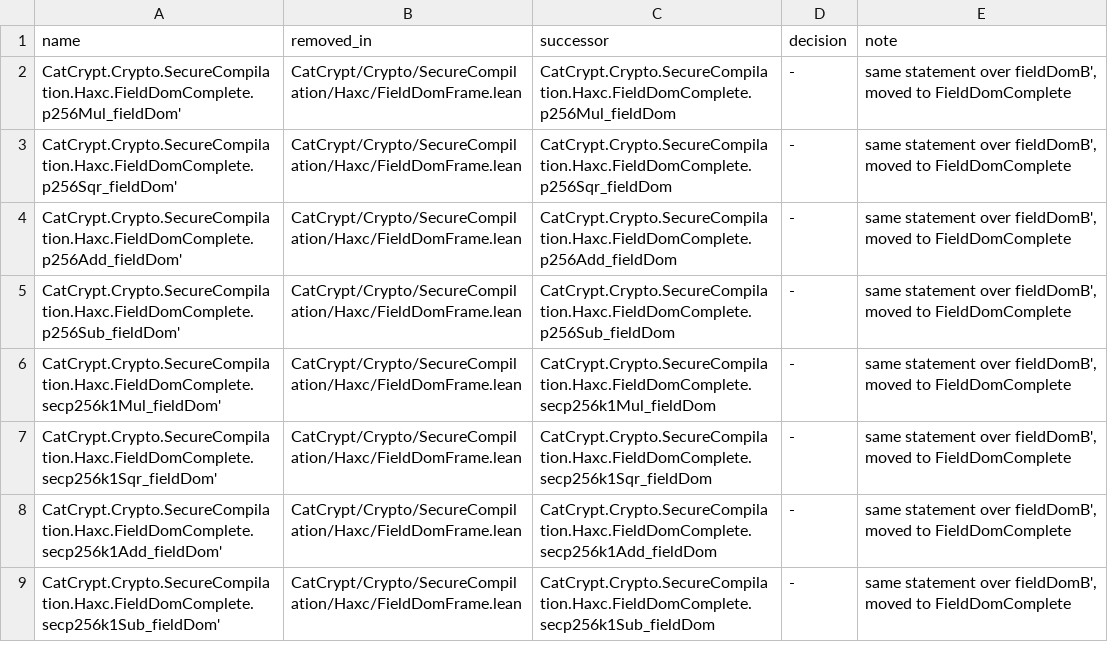
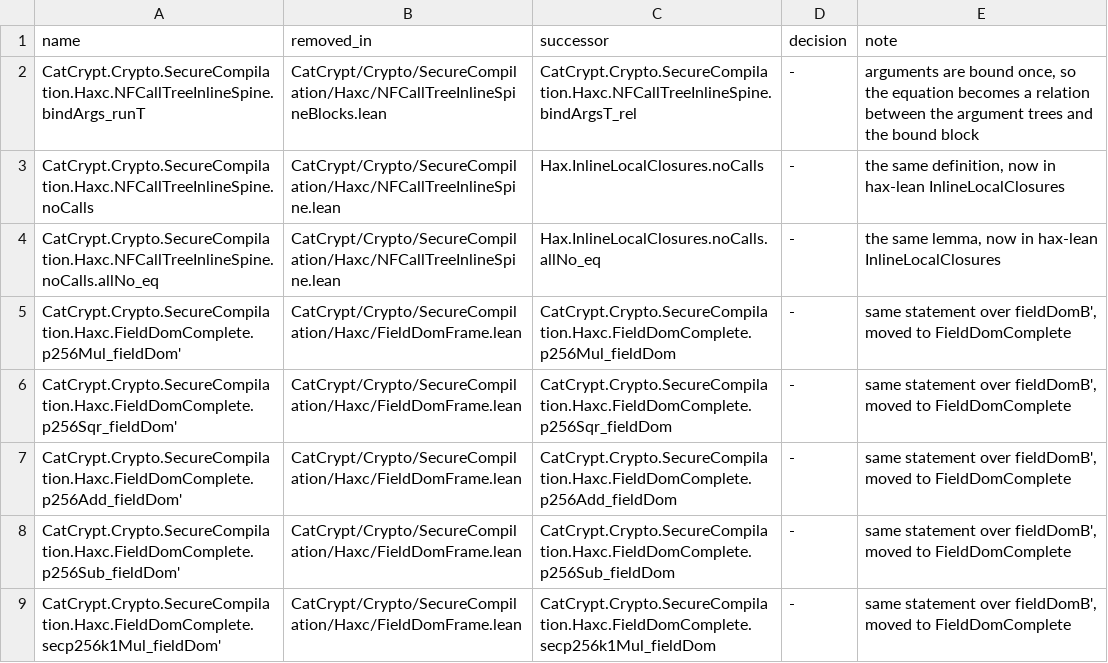
Before and after one commit to spitters/catcrypt-compiler, a TSV file: scripts/deletion-ledger.tsv, drawn as a sheet; only a part is shown; the shorter side is filled out with more unchanged rows.

```diff
--- a/scripts/deletion-ledger.tsv
+++ b/scripts/deletion-ledger.tsv
@@ -1,2 +1,5 @@
 name	removed_in	successor	decision	note
+CatCrypt.Crypto.SecureCompilation.Haxc.NFCallTreeInlineSpine.bindArgs_runT	CatCrypt/Crypto/SecureCompilation/Haxc/NFCallTreeInlineSpineBlocks.lean	CatCrypt.Crypto.SecureCompilation.Haxc.NFCallTreeInlineSpine.bindArgsT_rel	-	arguments are bound once, so the equation becomes a relation between the argument trees and the bound block
+CatCrypt.Crypto.SecureCompilation.Haxc.NFCallTreeInlineSpine.noCalls	CatCrypt/Crypto/SecureCompilation/Haxc/NFCallTreeInlineSpine.lean	Hax.InlineLocalClosures.noCalls	-	the same definition, now in hax-lean InlineLocalClosures
+CatCrypt.Crypto.SecureCompilation.Haxc.NFCallTreeInlineSpine.noCalls.allNo_eq	CatCrypt/Crypto/SecureCompilation/Haxc/NFCallTreeInlineSpine.lean	Hax.InlineLocalClosures.noCalls.allNo_eq	-	the same lemma, now in hax-lean InlineLocalClosures
 CatCrypt.Crypto.SecureCompilation.Haxc.FieldDomComplete.p256Mul_fieldDom'	CatCrypt/Crypto/SecureCompilation/Haxc/FieldDomFrame.lean	CatCrypt.Crypto.SecureCompilation.Haxc.FieldDomComplete.p256Mul_fieldDom	-	same statement over fieldDomB', moved to FieldDomComplete
```
Also changed, not shown: 2 other files.
